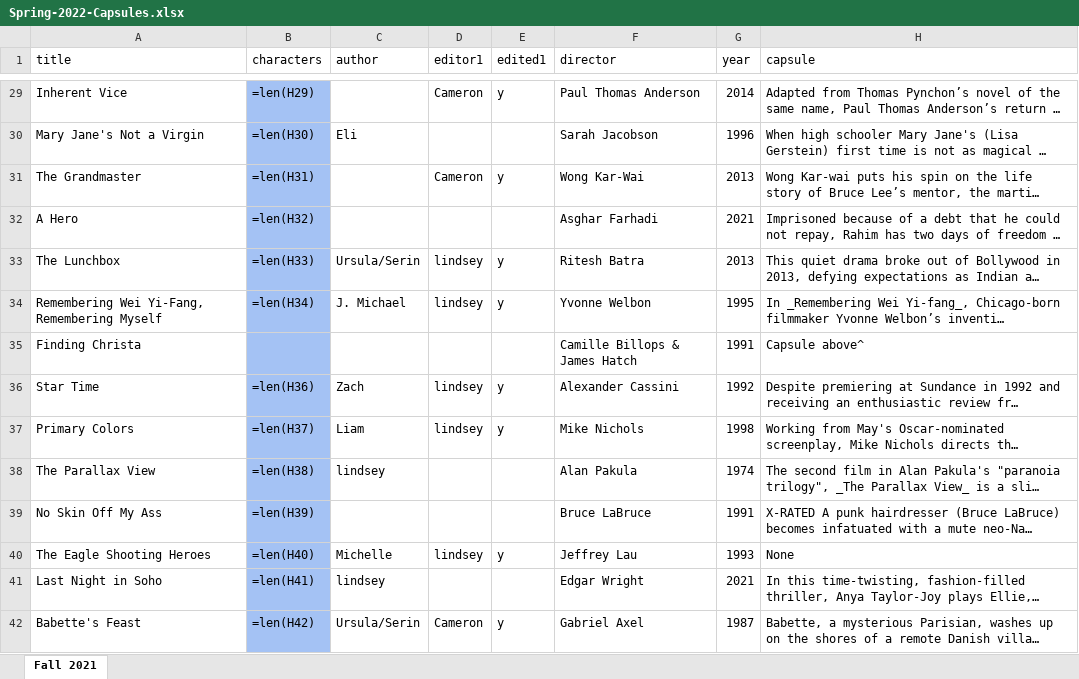
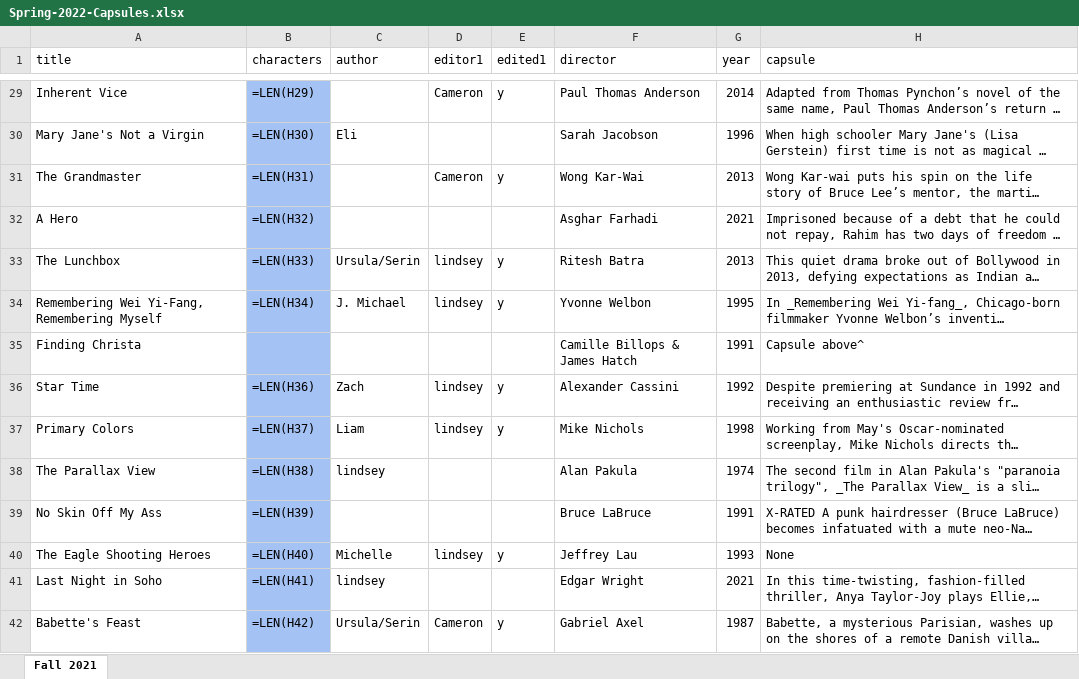
Before and after one commit to selalipotakey/site, an Excel workbook: database/capsules_spreadsheets/Spring-2022-Capsules.xlsx, sheet Fall 2021, drawn as a sheet; only a part is shown, gaps mark what is left out; long unchanged cells end in …; values as stored, in another font and other column widths than the file's, no borders; formulas are shown in place of their values; charts and pictures and conditional formats not drawn; the diff covers the shown part only; the diff names each change by its address in the sheet, - before the commit and + after, or states it on an @@ line.

```diff
--- a/database/capsules_spreadsheets/Spring-2022-Capsules.xlsx (sheet Fall 2021)
+++ b/database/capsules_spreadsheets/Spring-2022-Capsules.xlsx (sheet Fall 2021)
-B29 (characters): =len(H29)
+B29 (characters): =LEN(H29)
-B30 (characters): =len(H30)
+B30 (characters): =LEN(H30)
-B31 (characters): =len(H31)
+B31 (characters): =LEN(H31)
-B32 (characters): =len(H32)
+B32 (characters): =LEN(H32)
-B33 (characters): =len(H33)
+B33 (characters): =LEN(H33)
-B34 (characters): =len(H34)
+B34 (characters): =LEN(H34)
-B36 (characters): =len(H36)
+B36 (characters): =LEN(H36)
-B37 (characters): =len(H37)
+B37 (characters): =LEN(H37)
-B38 (characters): =len(H38)
+B38 (characters): =LEN(H38)
-B39 (characters): =len(H39)
+B39 (characters): =LEN(H39)
-B40 (characters): =len(H40)
+B40 (characters): =LEN(H40)
-B41 (characters): =len(H41)
+B41 (characters): =LEN(H41)
-B42 (characters): =len(H42)
+B42 (characters): =LEN(H42)
```
Also changed, not shown: 61 edited cells elsewhere in this sheet, charts or pictures, 2 other files.
